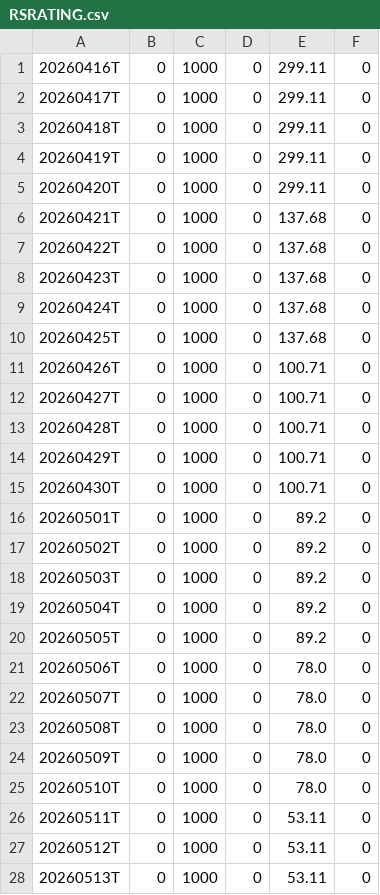
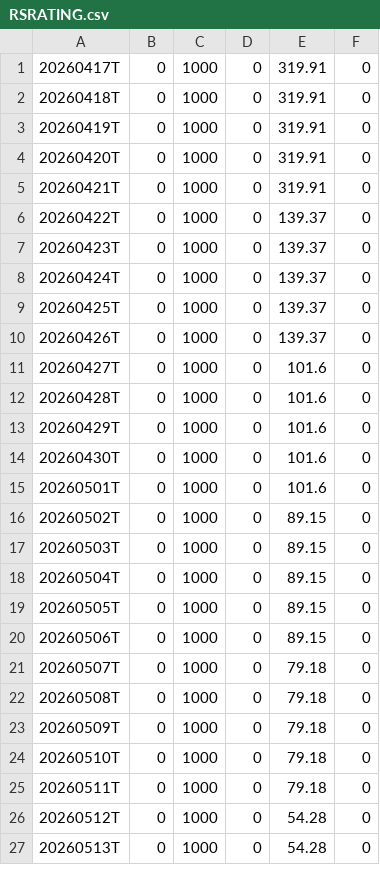
Before and after one commit to mls149/rs-log, a CSV file: output/RSRATING.csv, drawn as a sheet; only a part is shown; the diff covers the shown part only.

```diff
--- a/output/RSRATING.csv
+++ b/output/RSRATING.csv
@@ -1,28 +1,27 @@
-20260416T,0,1000,0,299.11,0
-20260417T,0,1000,0,299.11,0
-20260418T,0,1000,0,299.11,0
-20260419T,0,1000,0,299.11,0
-20260420T,0,1000,0,299.11,0
-20260421T,0,1000,0,137.68,0
-20260422T,0,1000,0,137.68,0
-20260423T,0,1000,0,137.68,0
-20260424T,0,1000,0,137.68,0
-20260425T,0,1000,0,137.68,0
-20260426T,0,1000,0,100.71,0
-20260427T,0,1000,0,100.71,0
-20260428T,0,1000,0,100.71,0
-20260429T,0,1000,0,100.71,0
-20260430T,0,1000,0,100.71,0
-20260501T,0,1000,0,89.2,0
-20260502T,0,1000,0,89.2,0
-20260503T,0,1000,0,89.2,0
-20260504T,0,1000,0,89.2,0
-20260505T,0,1000,0,89.2,0
-20260506T,0,1000,0,78.0,0
-20260507T,0,1000,0,78.0,0
-20260508T,0,1000,0,78.0,0
-20260509T,0,1000,0,78.0,0
-20260510T,0,1000,0,78.0,0
-20260511T,0,1000,0,53.11,0
-20260512T,0,1000,0,53.11,0
-20260513T,0,1000,0,53.11,0
+20260417T,0,1000,0,319.91,0
+20260418T,0,1000,0,319.91,0
+20260419T,0,1000,0,319.91,0
+20260420T,0,1000,0,319.91,0
+20260421T,0,1000,0,319.91,0
+20260422T,0,1000,0,139.37,0
+20260423T,0,1000,0,139.37,0
+20260424T,0,1000,0,139.37,0
+20260425T,0,1000,0,139.37,0
+20260426T,0,1000,0,139.37,0
+20260427T,0,1000,0,101.6,0
+20260428T,0,1000,0,101.6,0
+20260429T,0,1000,0,101.6,0
+20260430T,0,1000,0,101.6,0
+20260501T,0,1000,0,101.6,0
+20260502T,0,1000,0,89.15,0
+20260503T,0,1000,0,89.15,0
+20260504T,0,1000,0,89.15,0
+20260505T,0,1000,0,89.15,0
+20260506T,0,1000,0,89.15,0
+20260507T,0,1000,0,79.18,0
+20260508T,0,1000,0,79.18,0
+20260509T,0,1000,0,79.18,0
+20260510T,0,1000,0,79.18,0
+20260511T,0,1000,0,79.18,0
+20260512T,0,1000,0,54.28,0
+20260513T,0,1000,0,54.28,0
```
Also changed, not shown: 1 added row and 7 edited cells elsewhere in this file, output/rs_industries.csv, output/rs_stocks.csv, 2 other files.
